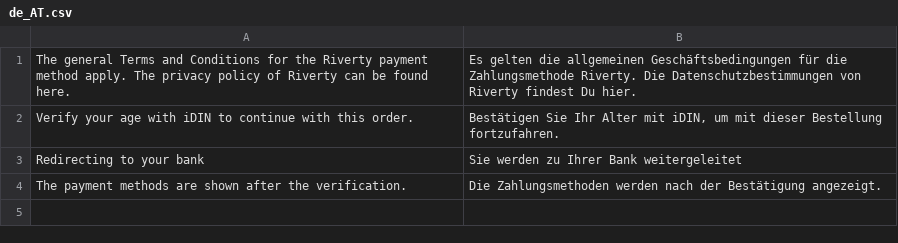
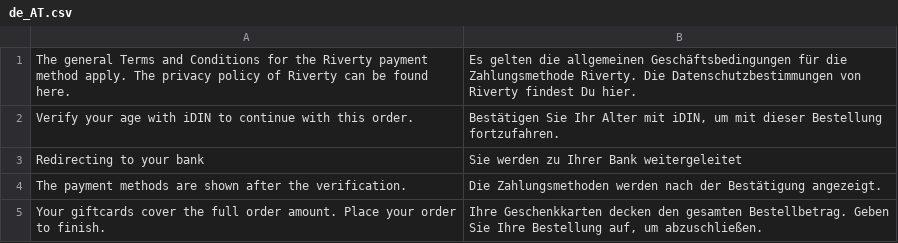
Before and after one commit to buckaroo-it/Magento2_Hyva_Checkout, a CSV file: i18n/de_AT.csv, drawn as a sheet.

Commit message:
feat(BTI-2072): apply giftcards in the Hyvä checkout through the shared partial-payment service
- Apply inline giftcards through the Magento 2 plugin's partial-payment service and require plugin 2.8.0 or newer
- Decide on the server whether giftcards cover the order, and show a message instead of the giftcard form when nothing is left to pay
- Refresh the price summary without reloading the page and place the order once giftcards cover it
- Handle each giftcard response once, and do not start a second order placement when Place Order itself applied the card (also for vouchers)
- Log unexpected errors without stack traces
- Update the giftcard component tests and add translations

```diff
--- a/i18n/de_AT.csv
+++ b/i18n/de_AT.csv
@@ -4 +4,2 @@
 "The payment methods are shown after the verification.","Die Zahlungsmethoden werden nach der Bestätigung angezeigt."
+"Your giftcards cover the full order amount. Place your order to finish.","Ihre Geschenkkarten decken den gesamten Bestellbetrag. Geben Sie Ihre Bestellung auf, um abzuschließen."
```
Also changed, not shown: i18n/de_CH.csv, i18n/de_DE.csv, 10 other files.
